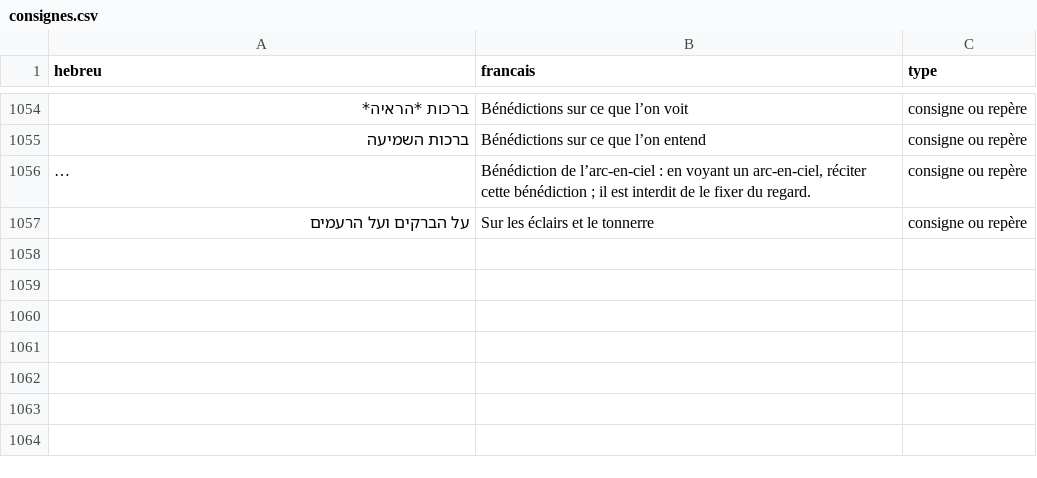
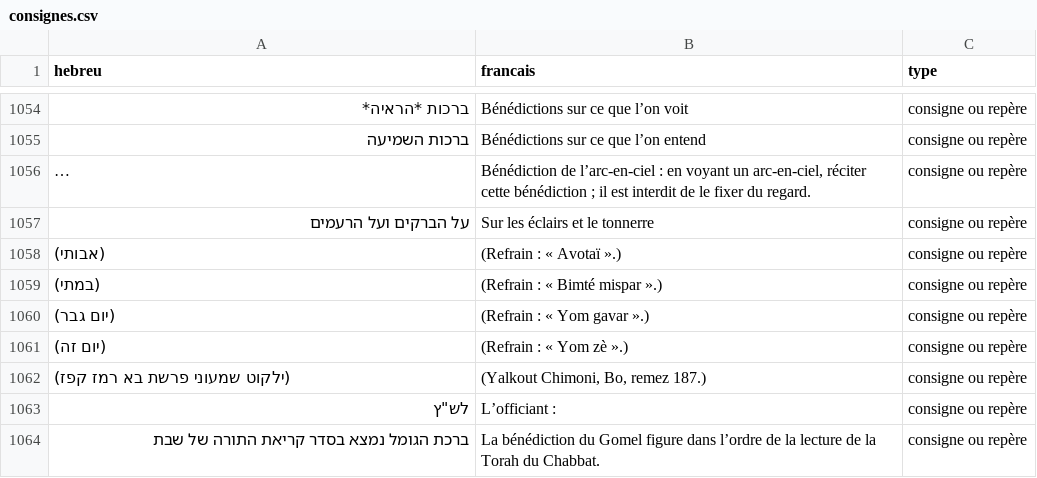
Before and after one commit to docloulou/Siddour-ebook, a CSV file: data/consignes.csv, drawn as a sheet; only a part is shown, gaps mark what is left out; long unchanged cells end in …; the diff names each change by its address in the sheet, - before the commit and + after, or states it on an @@ line.

```diff
--- a/data/consignes.csv
+++ b/data/consignes.csv
+row 1058: (אבותי) | (Refrain : « Avotaï ».) | consigne ou repère
+row 1059: (במתי) | (Refrain : « Bimté mispar ».) | consigne ou repère
+row 1060: (יום גבר) | (Refrain : « Yom gavar ».) | consigne ou repère
+row 1061: (יום זה) | (Refrain : « Yom zè ».) | consigne ou repère
+row 1062: (ילקוט שמעוני פרשת בא רמז קפז) | (Yalkout Chimoni, Bo, remez 187.) | consigne ou repère
+row 1063: לש"ץ | L’officiant : | consigne ou repère
+row 1064: ברכת הגומל נמצא בסדר קריאת התורה של שבת | La bénédiction du Gomel figure dans l’ordre de la lecture de la Torah du Chabbat. | consigne ou repère
```
Also changed, not shown: 16 other files.
